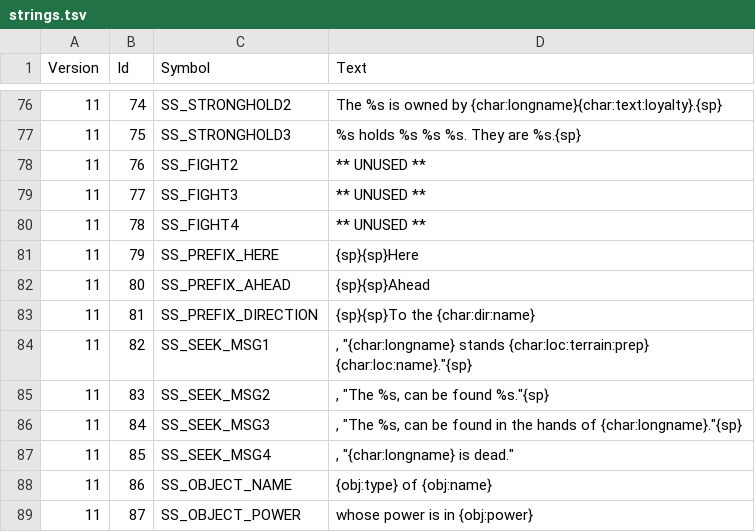
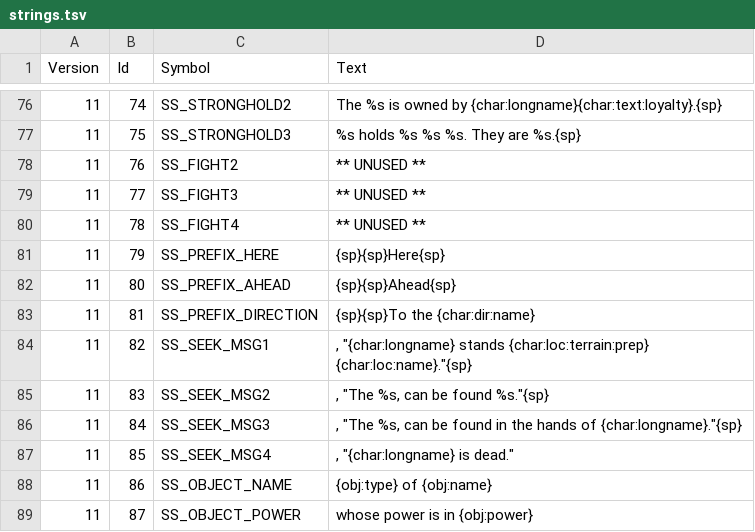
Before and after one commit to ChilliHugger/The-Lords-Of-Midnight, a TSV file: ddr/database/strings.tsv, drawn as a sheet; only a part is shown, gaps mark what is left out.

Commit message:
#394 Add "To the [direction]" instead of "Ahead' for LoM

```diff
--- a/ddr/database/strings.tsv
+++ b/ddr/database/strings.tsv
@@ -80,4 +80,4 @@ Version	Id	Symbol	Text
 11	78	SS_FIGHT4	** UNUSED **
-11	79	SS_PREFIX_HERE	{sp}{sp}Here
-11	80	SS_PREFIX_AHEAD	{sp}{sp}Ahead
+11	79	SS_PREFIX_HERE	{sp}{sp}Here{sp}
+11	80	SS_PREFIX_AHEAD	{sp}{sp}Ahead{sp}
 11	81	SS_PREFIX_DIRECTION	{sp}{sp}To the {char:dir:name}
```
Also changed, not shown: main/midnight/Resources-revenge/ddr/17/tsv/strings.tsv, 12 other files.
